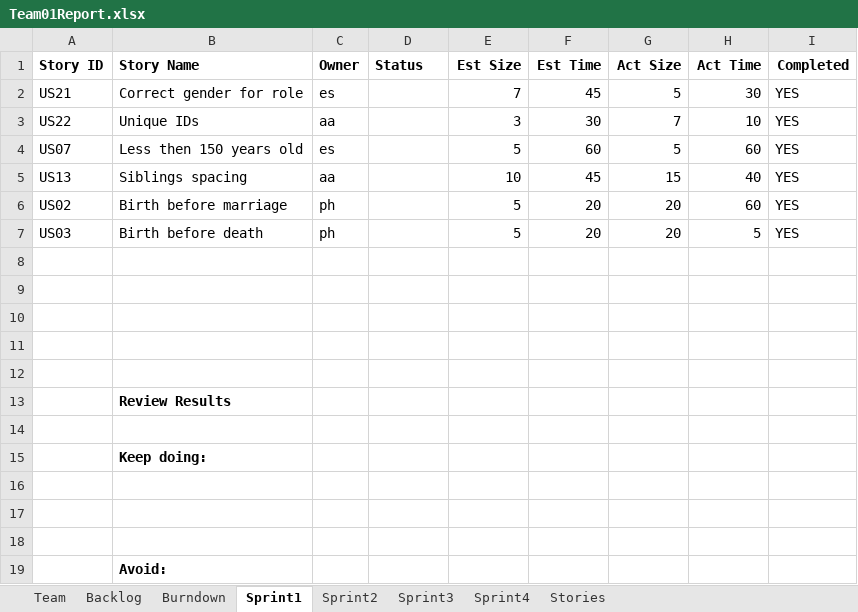
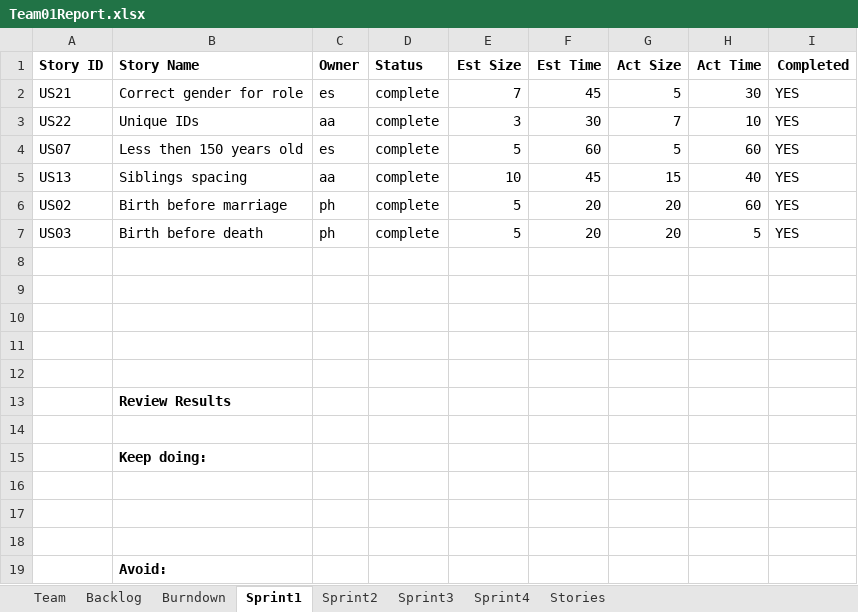
Before and after one commit to phunold/agile, an Excel workbook: Team01Report.xlsx, sheet Sprint1, drawn as a sheet; values as stored, in another font and other column widths than the file's, no borders; the diff names each change by its address in the sheet, - before the commit and + after, or states it on an @@ line.

```diff
--- a/Team01Report.xlsx (sheet Sprint1)
+++ b/Team01Report.xlsx (sheet Sprint1)
-D2:D7 (Status): (empty)
+D2:D7 (Status): complete
```
Also changed, not shown: sheet Sprint2, sheet Backlog, sheet Stories, sheet Burndown, charts or pictures, 9 other files.
